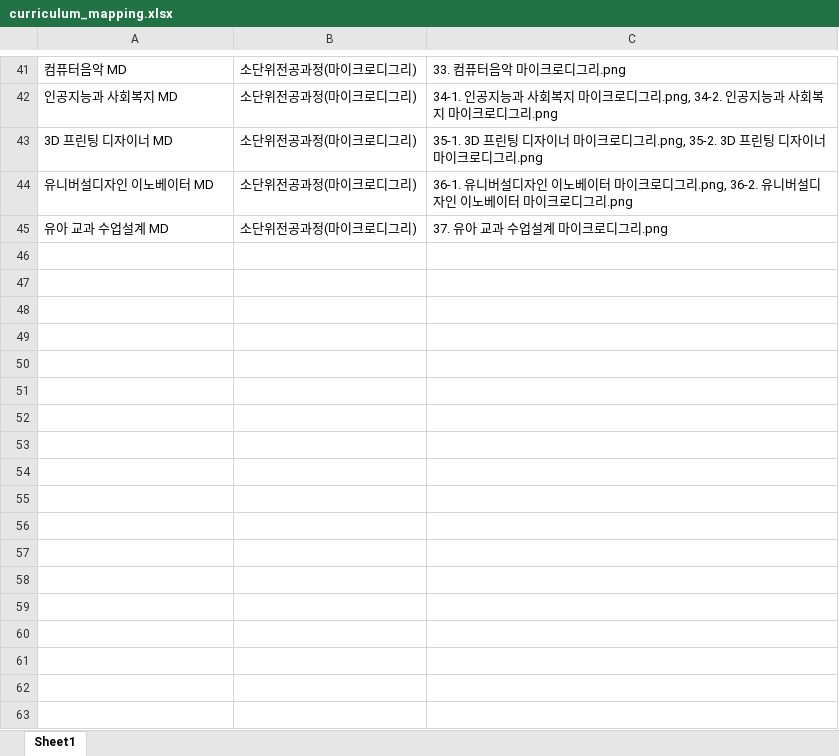
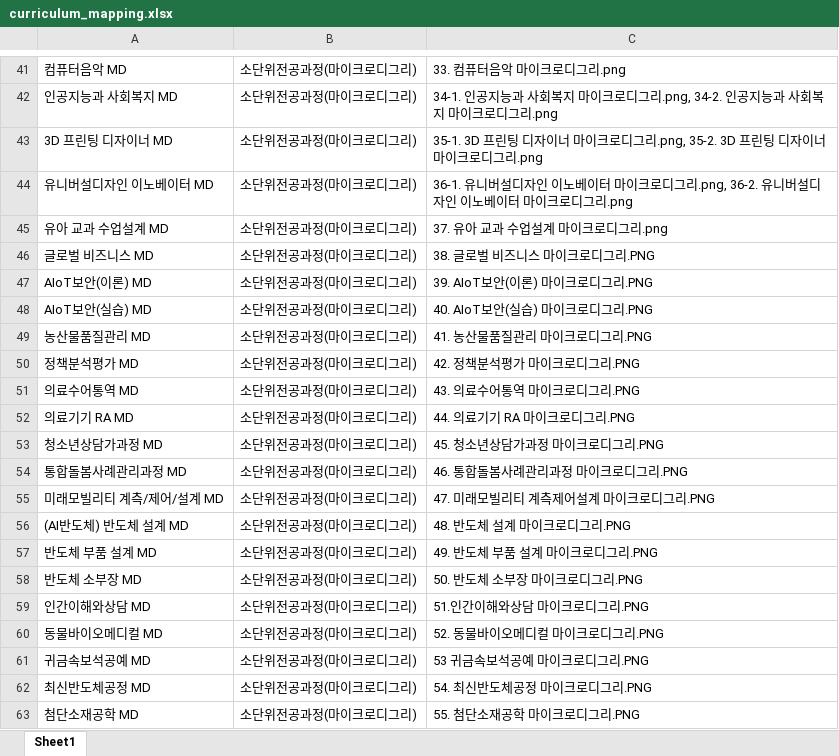
Before and after one commit to hknu-academic/gemini-chat-app, an Excel workbook: data/curriculum_mapping.xlsx, sheet Sheet1, drawn as a sheet; only a part is shown, gaps mark what is left out; values as stored, in another font and other column widths than the file's, no borders; the diff names each change by its address in the sheet, - before the commit and + after, or states it on an @@ line.

Commit message:
Add files via upload

```diff
--- a/data/curriculum_mapping.xlsx (sheet Sheet1)
+++ b/data/curriculum_mapping.xlsx (sheet Sheet1)
+row 46: 글로벌 비즈니스 MD | 소단위전공과정(마이크로디그리) | 38. 글로벌 비즈니스 마이크로디그리.PNG
+row 47: AIoT보안(이론) MD | 소단위전공과정(마이크로디그리) | 39. AIoT보안(이론) 마이크로디그리.PNG
+row 48: AIoT보안(실습) MD | 소단위전공과정(마이크로디그리) | 40. AIoT보안(실습) 마이크로디그리.PNG
+row 49: 농산물품질관리 MD | 소단위전공과정(마이크로디그리) | 41. 농산물품질관리 마이크로디그리.PNG
+row 50: 정책분석평가 MD | 소단위전공과정(마이크로디그리) | 42. 정책분석평가 마이크로디그리.PNG
+row 51: 의료수어통역 MD | 소단위전공과정(마이크로디그리) | 43. 의료수어통역 마이크로디그리.PNG
+row 52: 의료기기 RA MD | 소단위전공과정(마이크로디그리) | 44. 의료기기 RA 마이크로디그리.PNG
+row 53: 청소년상담가과정 MD | 소단위전공과정(마이크로디그리) | 45. 청소년상담가과정 마이크로디그리.PNG
+row 54: 통합돌봄사례관리과정 MD | 소단위전공과정(마이크로디그리) | 46. 통합돌봄사례관리과정 마이크로디그리.PNG
+row 55: 미래모빌리티 계측/제어/설계 MD | 소단위전공과정(마이크로디그리) | 47. 미래모빌리티 계측제어설계 마이크로디그리.PNG
+row 56: (AI반도체) 반도체 설계 MD | 소단위전공과정(마이크로디그리) | 48. 반도체 설계 마이크로디그리.PNG
+row 57: 반도체 부품 설계 MD | 소단위전공과정(마이크로디그리) | 49. 반도체 부품 설계 마이크로디그리.PNG
+row 58: 반도체 소부장 MD | 소단위전공과정(마이크로디그리) | 50. 반도체 소부장 마이크로디그리.PNG
+row 59: 인간이해와상담 MD | 소단위전공과정(마이크로디그리) | 51.인간이해와상담 마이크로디그리.PNG
+row 60: 동물바이오메디컬 MD | 소단위전공과정(마이크로디그리) | 52. 동물바이오메디컬 마이크로디그리.PNG
+row 61: 귀금속보석공예 MD | 소단위전공과정(마이크로디그리) | 53 귀금속보석공예 마이크로디그리.PNG
+row 62: 최신반도체공정 MD | 소단위전공과정(마이크로디그리) | 54. 최신반도체공정 마이크로디그리.PNG
+row 63: 첨단소재공학 MD | 소단위전공과정(마이크로디그리) | 55. 첨단소재공학 마이크로디그리.PNG
```
